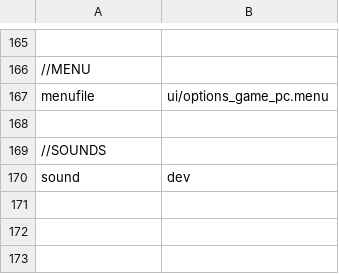
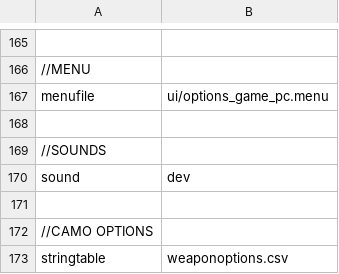
Before and after one commit to 5and5/BO1-Remix, a CSV file: mod.csv, drawn as a sheet; only a part is shown, gaps mark what is left out; the diff names each change by its address in the sheet, - before the commit and + after, or states it on an @@ line.

Commit message:
Fixed custom weapons not having a pap camo

```diff
--- a/mod.csv
+++ b/mod.csv
+row 171: (empty)
+row 172: //CAMO OPTIONS
+row 173: stringtable | weaponoptions.csv
```
Also changed, not shown: 4 other files.
